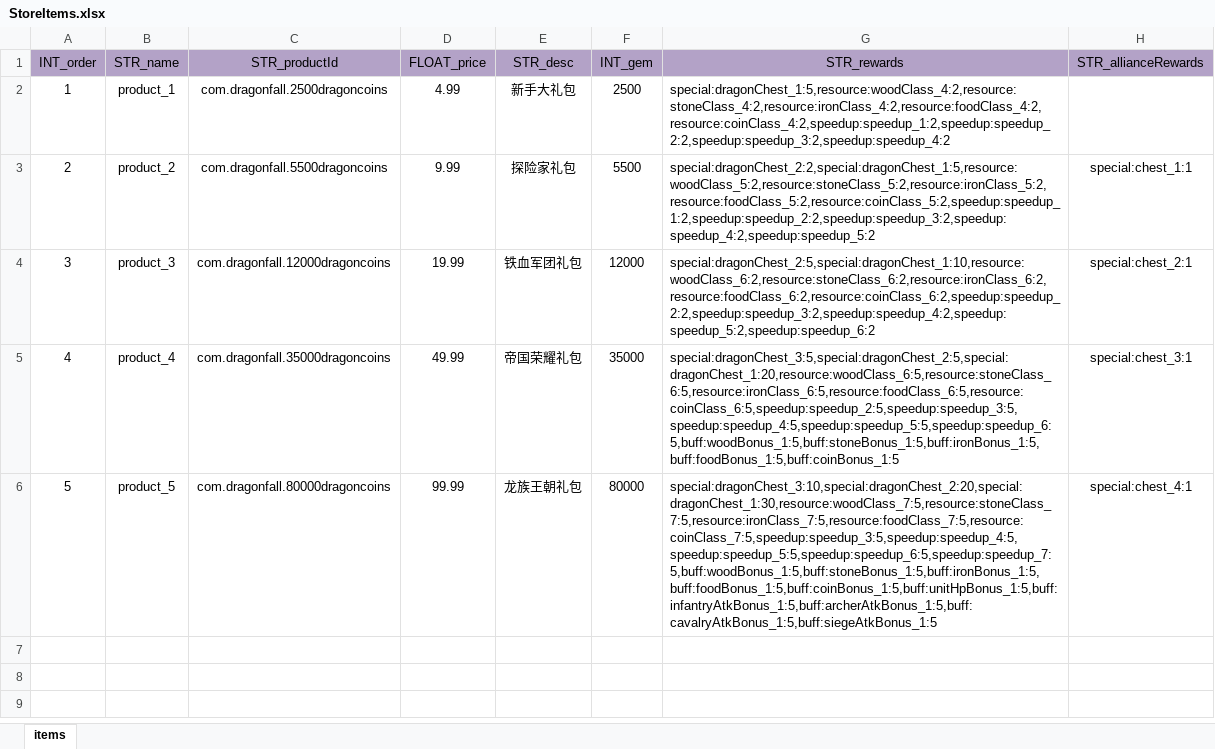
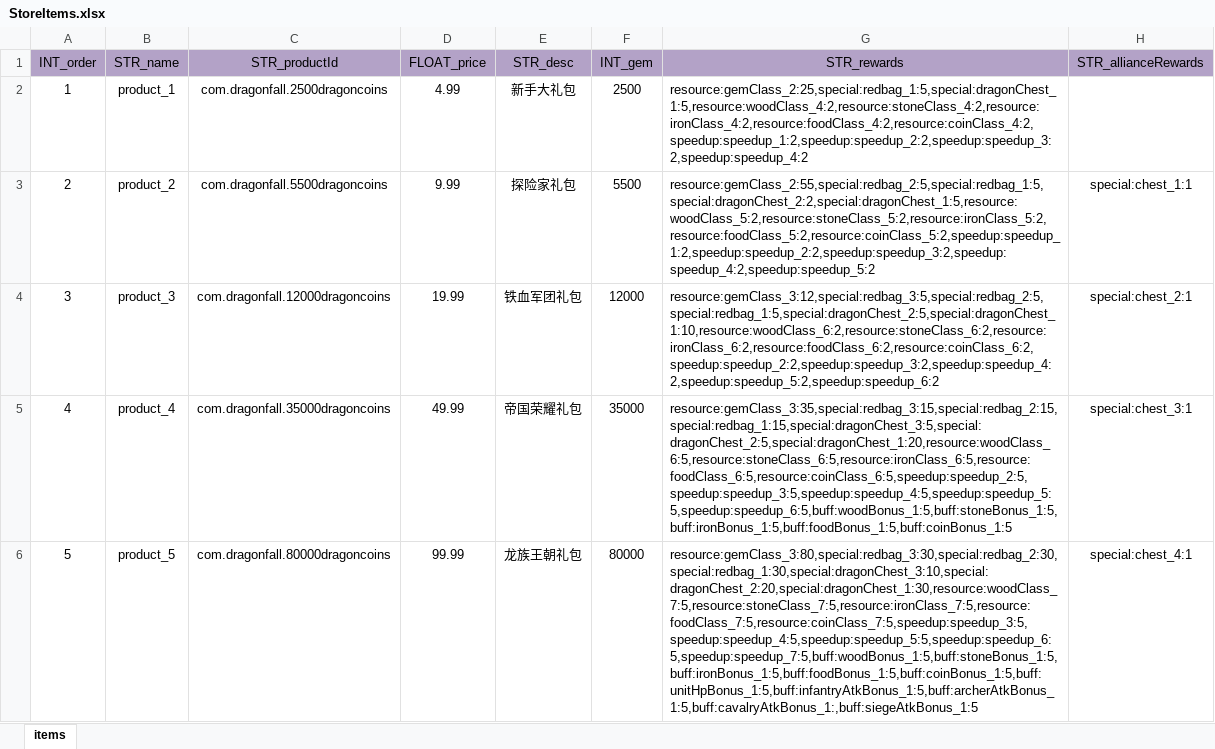
Before and after one commit to ModunZhang/dragonfall_client, an Excel workbook: Dragonfall/gameData/shared/StoreItems.xlsx, sheet items, drawn as a sheet; values as stored, in another font and other column widths than the file's, no borders; the diff names each change by its address in the sheet, - before the commit and + after, or states it on an @@ line.

```diff
--- a/Dragonfall/gameData/shared/StoreItems.xlsx (sheet items)
+++ b/Dragonfall/gameData/shared/StoreItems.xlsx (sheet items)
-G2 (STR_rewards): special:dragonChest_1:5,resource:woodClass_4:2,resource:stoneClass_4:2,resource:ironClass_4:2,resource:foodClass_4:2,resource:coinClass_4:2,speedup:speedup_1:2,speedup:speedup_2:2,speedup:speedup_3:2,speedup:speedup_4:2
+G2 (STR_rewards): resource:gemClass_2:25,special:redbag_1:5,special:dragonChest_1:5,resource:woodClass_4:2,resource:stoneClass_4:2,resource:ironClass_4:2,resource:foodClass_4:2,resource:coinClass_4:2,speedup:speedup_1:2,speedup:speedup_2:2,speedup:speedup_3:2,speedup:speedup_4:2
-G3 (STR_rewards): special:dragonChest_2:2,special:dragonChest_1:5,resource:woodClass_5:2,resource:stoneClass_5:2,resource:ironClass_5:2,resource:foodClass_5:2,resource:coinClass_5:2,speedup:speedup_1:2,speedup:speedup_2:2,speedup:speedup_3:2,speedup:speedup_4:2,speedup:speedup_5:2
+G3 (STR_rewards): resource:gemClass_2:55,special:redbag_2:5,special:redbag_1:5,special:dragonChest_2:2,special:dragonChest_1:5,resource:woodClass_5:2,resource:stoneClass_5:2,resource:ironClass_5:2,resource:foodClass_5:2,resource:coinClass_5:2,speedup:speedup_1:2,speedup:speedup_2:2,speedup:speedup_3:2,speedup:speedup_4:2,speedup:speedup_5:2
-G4 (STR_rewards): special:dragonChest_2:5,special:dragonChest_1:10,resource:woodClass_6:2,resource:stoneClass_6:2,resource:ironClass_6:2,resource:foodClass_6:2,resource:coinClass_6:2,speedup:speedup_2:2,speedup:speedup_3:2,speedup:speedup_4:2,speedup:speedup_5:2,speedup:speedup_6:2
+G4 (STR_rewards): resource:gemClass_3:12,special:redbag_3:5,special:redbag_2:5,special:redbag_1:5,special:dragonChest_2:5,special:dragonChest_1:10,resource:woodClass_6:2,resource:stoneClass_6:2,resource:ironClass_6:2,resource:foodClass_6:2,resource:coinClass_6:2,speedup:speedup_2:2,speedup:speedup_3:2,speedup:speedup_4:2,speedup:speedup_5:2,speedup:speedup_6:2
-G5 (STR_rewards): special:dragonChest_3:5,special:dragonChest_2:5,special:dragonChest_1:20,resource:woodClass_6:5,resource:stoneClass_6:5,resource:ironClass_6:5,resource:foodClass_6:5,resource:coinClass_6:5,speedup:speedup_2:5,speedup:speedup_3:5,speedup:speedup_4:5,speedup:speedup_5:5,speedup:speedup_6:5,buff:woodBonus_1:5,buff:stoneBonus_1:5,buff:ironBonus_1:5,buff:foodBonus_1:5,buff:coinBonus_1:5
+G5 (STR_rewards): resource:gemClass_3:35,special:redbag_3:15,special:redbag_2:15,special:redbag_1:15,special:dragonChest_3:5,special:dragonChest_2:5,special:dragonChest_1:20,resource:woodClass_6:5,resource:stoneClass_6:5,resource:ironClass_6:5,resource:foodClass_6:5,resource:coinClass_6:5,speedup:speedup_2:5,speedup:speedup_3:5,speedup:speedup_4:5,speedup:speedup_5:5,speedup:speedup_6:5,buff:woodBonus_1:5,buff:stoneBonus_1:5,buff:ironBonus_1:5,buff:foodBonus_1:5,buff:coinBonus_1:5
-G6 (STR_rewards): special:dragonChest_3:10,special:dragonChest_2:20,special:dragonChest_1:30,resource:woodClass_7:5,resource:stoneClass_7:5,resource:ironClass_7:5,resource:foodClass_7:5,resource:coinClass_7:5,speedup:speedup_3:5,speedup:speedup_4:5,speedup:speedup_5:5,speedup:speedup_6:5,speedup:speedup_7:5,buff:woodBonus_1:5,buff:stoneBonus_1:5,buff:ironBonus_1:5,buff:foodBonus_1:5,buff:coinBonus_1:5,buff:unitHpBonus_1:5,buff:infantryAtkBonus_1:5,buff:archerAtkBonus_1:5,buff:cavalryAtkBonus_1:5,buff:siegeAtkBonus_1:5
+G6 (STR_rewards): resource:gemClass_3:80,special:redbag_3:30,special:redbag_2:30,special:redbag_1:30,special:dragonChest_3:10,special:dragonChest_2:20,special:dragonChest_1:30,resource:woodClass_7:5,resource:stoneClass_7:5,resource:ironClass_7:5,resource:foodClass_7:5,resource:coinClass_7:5,speedup:speedup_3:5,speedup:speedup_4:5,speedup:speedup_5:5,speedup:speedup_6:5,speedup:speedup_7:5,buff:woodBonus_1:5,buff:stoneBonus_1:5,buff:ironBonus_1:5,buff:foodBonus_1:5,buff:coinBonus_1:5,buff:unitHpBonus_1:5,buff:infantryAtkBonus_1:5,buff:archerAtkBonus_1:5,buff:cavalryAtkBonus_1:,buff:siegeAtkBonus_1:5
```
Also changed, not shown: 1 other file.
